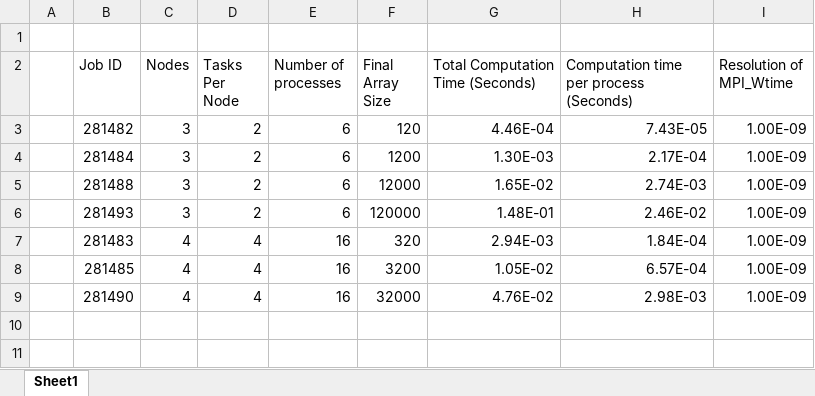
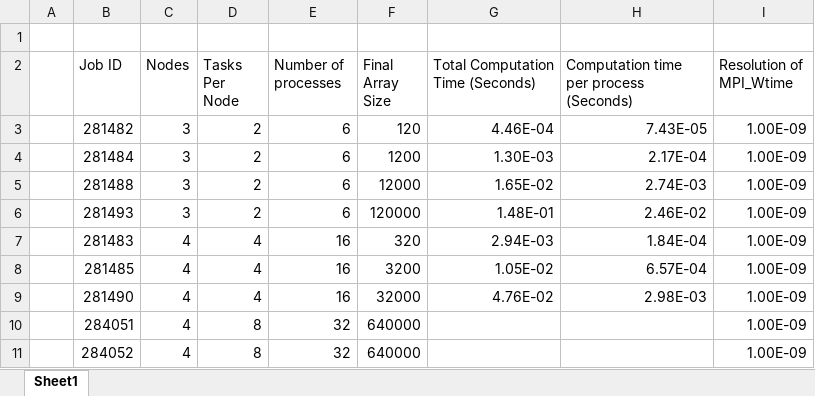
Before and after one commit to Brandon-Parker9/parallel-merge-of-two-sorted-arrays, an Excel workbook: Benmarking Results.xlsx, sheet Sheet1, drawn as a sheet; values as stored, in another font and other column widths than the file's, no borders; table styles not drawn; the diff names each change by its address in the sheet, - before the commit and + after, or states it on an @@ line.

```diff
--- a/Benmarking Results.xlsx (sheet Sheet1)
+++ b/Benmarking Results.xlsx (sheet Sheet1)
+row 10:  | 284051 | 4 | 8 | 32 | 640000 |  |  | 1.00E-09
+row 11:  | 284052 | 4 | 8 | 32 | 640000 |  |  | 1.00E-09
```
Also changed, not shown: 1 other file.
